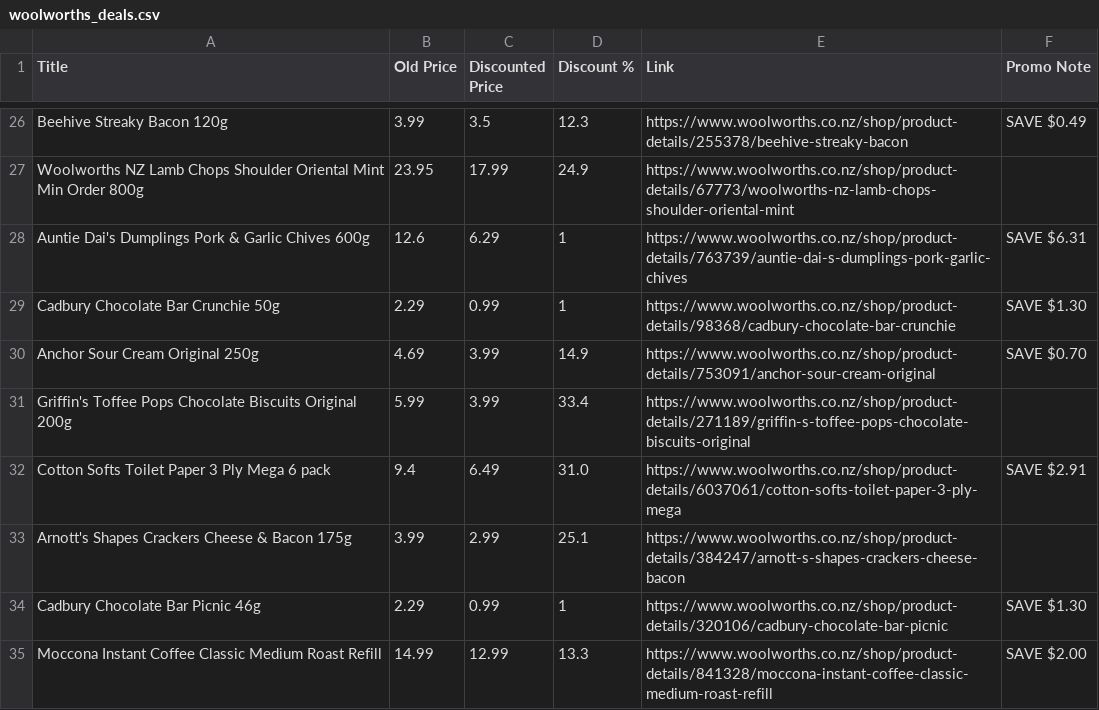
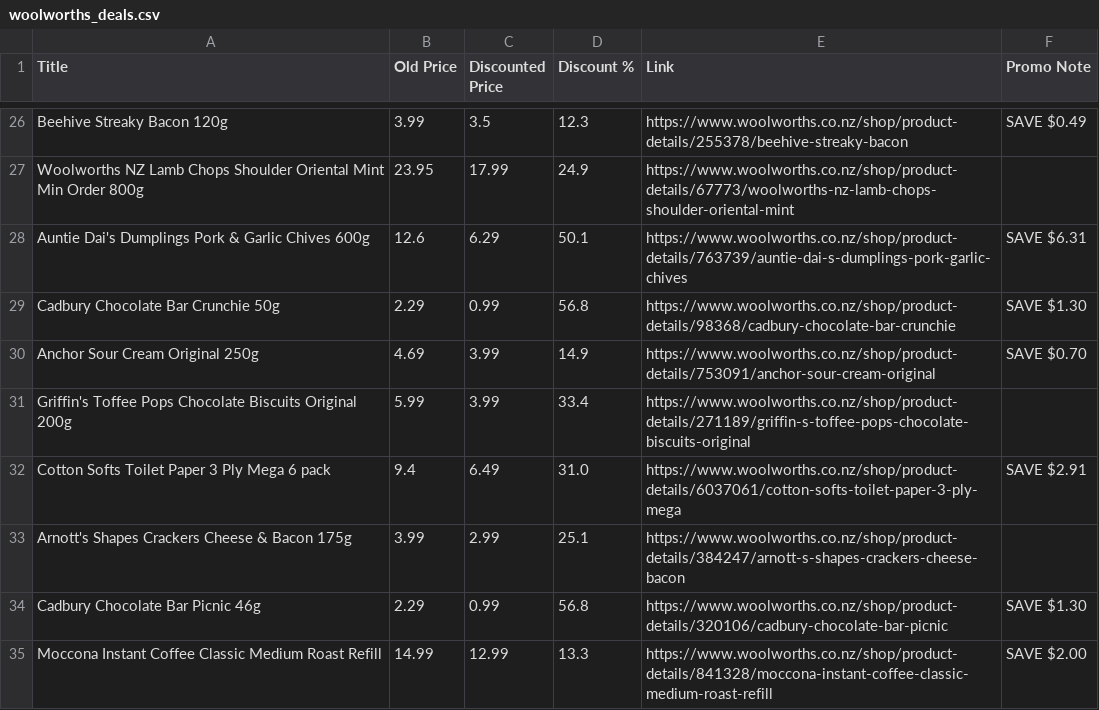
Before and after one commit to orangejoos1145/WoolworthsScraped, a CSV file: woolworths_deals.csv, drawn as a sheet; only a part is shown, gaps mark what is left out; the diff covers the shown part only.

Commit message:
Automated daily deals update

```diff
--- a/woolworths_deals.csv
+++ b/woolworths_deals.csv
@@ -27,4 +27,4 @@ Beehive Streaky Bacon 120g,3.99,3.5,12.3,https://www.woolworths.co.nz/shop/produ
 Woolworths NZ Lamb Chops Shoulder Oriental Mint Min Order 800g,23.95,17.99,24.9,https://www.woolworths.co.nz/shop/product-details/67773/woolworths-nz-lamb-chops-shoulder-oriental-mint,
-Auntie Dai's Dumplings Pork & Garlic Chives 600g,12.6,6.29,1,https://www.woolworths.co.nz/shop/product-details/763739/auntie-dai-s-dumplings-pork-garlic-chives,SAVE $6.31
-Cadbury Chocolate Bar Crunchie 50g,2.29,0.99,1,https://www.woolworths.co.nz/shop/product-details/98368/cadbury-chocolate-bar-crunchie,SAVE $1.30
+Auntie Dai's Dumplings Pork & Garlic Chives 600g,12.6,6.29,50.1,https://www.woolworths.co.nz/shop/product-details/763739/auntie-dai-s-dumplings-pork-garlic-chives,SAVE $6.31
+Cadbury Chocolate Bar Crunchie 50g,2.29,0.99,56.8,https://www.woolworths.co.nz/shop/product-details/98368/cadbury-chocolate-bar-crunchie,SAVE $1.30
 Anchor Sour Cream Original 250g,4.69,3.99,14.9,https://www.woolworths.co.nz/shop/product-details/753091/anchor-sour-cream-original,SAVE $0.70
@@ -33,3 +33,3 @@ Cotton Softs Toilet Paper 3 Ply Mega 6 pack,9.4,6.49,31.0,https://www.woolworths
 Arnott's Shapes Crackers Cheese & Bacon 175g,3.99,2.99,25.1,https://www.woolworths.co.nz/shop/product-details/384247/arnott-s-shapes-crackers-cheese-bacon,
-Cadbury Chocolate Bar Picnic 46g,2.29,0.99,1,https://www.woolworths.co.nz/shop/product-details/320106/cadbury-chocolate-bar-picnic,SAVE $1.30
+Cadbury Chocolate Bar Picnic 46g,2.29,0.99,56.8,https://www.woolworths.co.nz/shop/product-details/320106/cadbury-chocolate-bar-picnic,SAVE $1.30
 Moccona Instant Coffee Classic Medium Roast Refill,14.99,12.99,13.3,https://www.woolworths.co.nz/shop/product-details/841328/moccona-instant-coffee-classic-medium-roast-refill,SAVE $2.00
```
Also changed, not shown: 30 edited cells elsewhere in this file, 1 other file.
